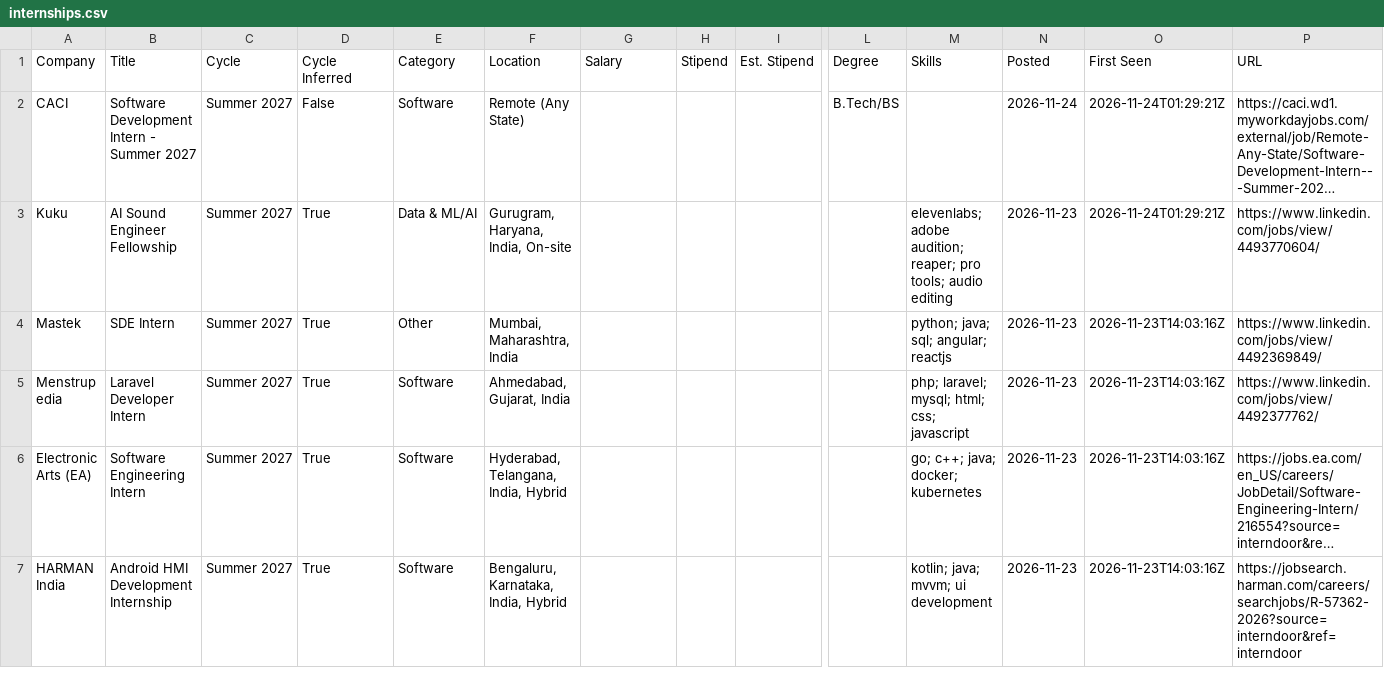
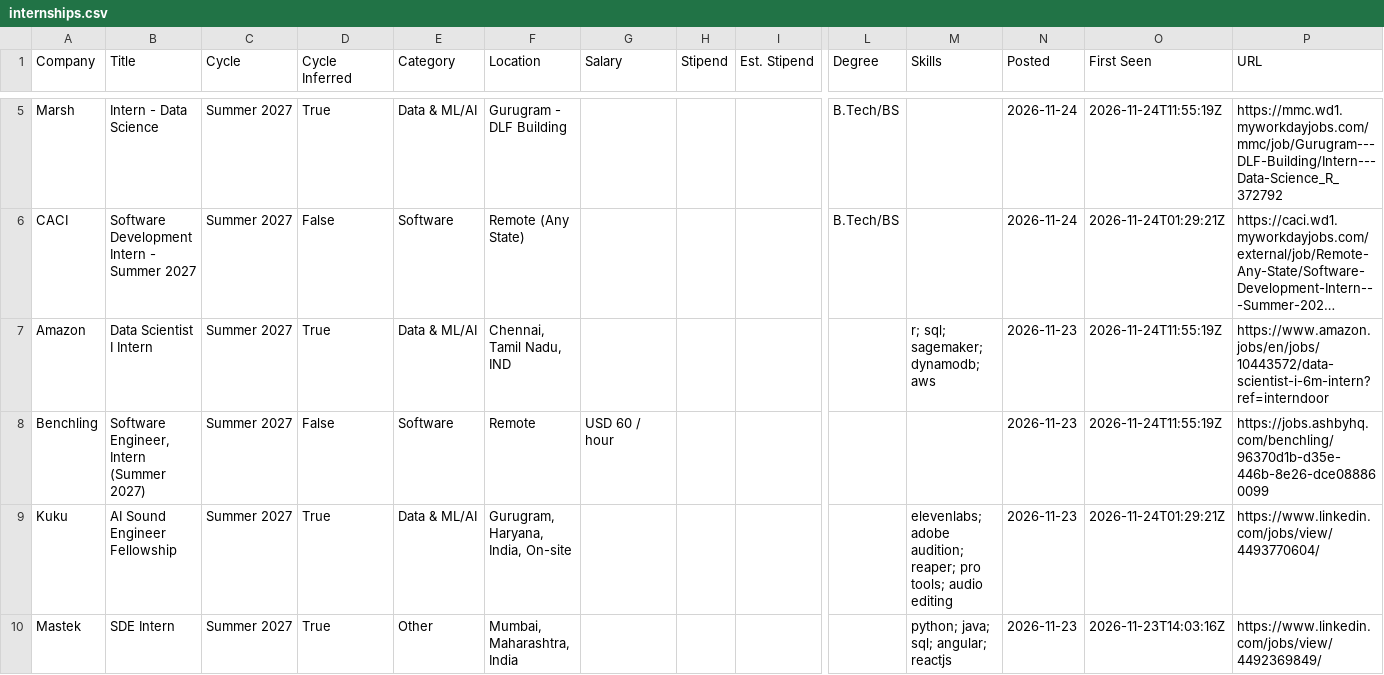
Before and after one commit to lcs2024016-arch/intern-work, a CSV file: data/internships.csv, drawn as a sheet; only a part is shown, gaps mark what is left out; the shorter side is filled out with more unchanged rows; long unchanged cells end in …; rows hold the shown columns only; the diff covers the shown part only; the diff names each change by its address in the sheet, - before the commit and + after, or states it on an @@ line.

Commit message:
chore: update internships (2026-11-24 11:55 UTC)

```diff
--- a/data/internships.csv
+++ b/data/internships.csv
+row 5: Marsh | Intern - Data Science | Summer 2027 | True | Data & ML/AI | Gurugram - DLF Building |  |  |  | B.Tech/BS |  | 2026-11-24 | 2026-11-24T11:55:19Z | https://mmc.wd1.myworkdayjobs.com/mmc/job/Gurugram---DLF-Building/Intern---Data-Science_R_372792
+row 7: Amazon | Data Scientist I Intern | Summer 2027 | True | Data & ML/AI | Chennai, Tamil Nadu, IND |  |  |  |  | r; sql; sagemaker; dynamodb; aws | 2026-11-23 | 2026-11-24T11:55:19Z | https://www.amazon.jobs/en/jobs/10443572/data-scientist-i-6m-intern?ref=interndoor
+row 8: Benchling | Software Engineer, Intern (Summer 2027) | Summer 2027 | False | Software | Remote | USD 60 / hour |  |  |  |  | 2026-11-23 | 2026-11-24T11:55:19Z | https://jobs.ashbyhq.com/benchling/96370d1b-d35e-446b-8e26-dce088860099
```
Also changed, not shown: 4 added rows, 1 removed row and 1 edited cell elsewhere in this file, 12 other files.
